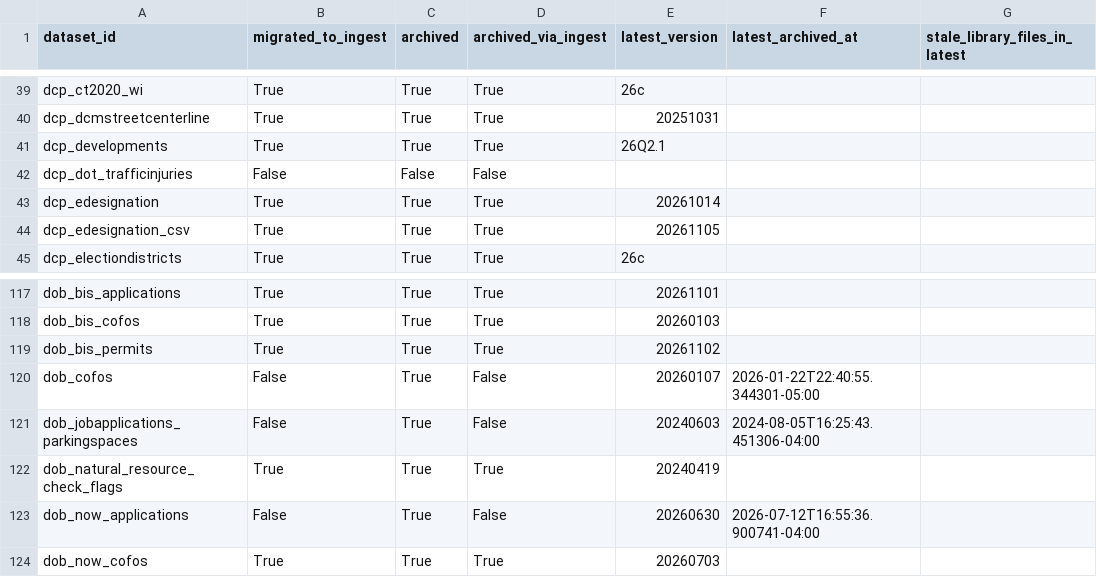
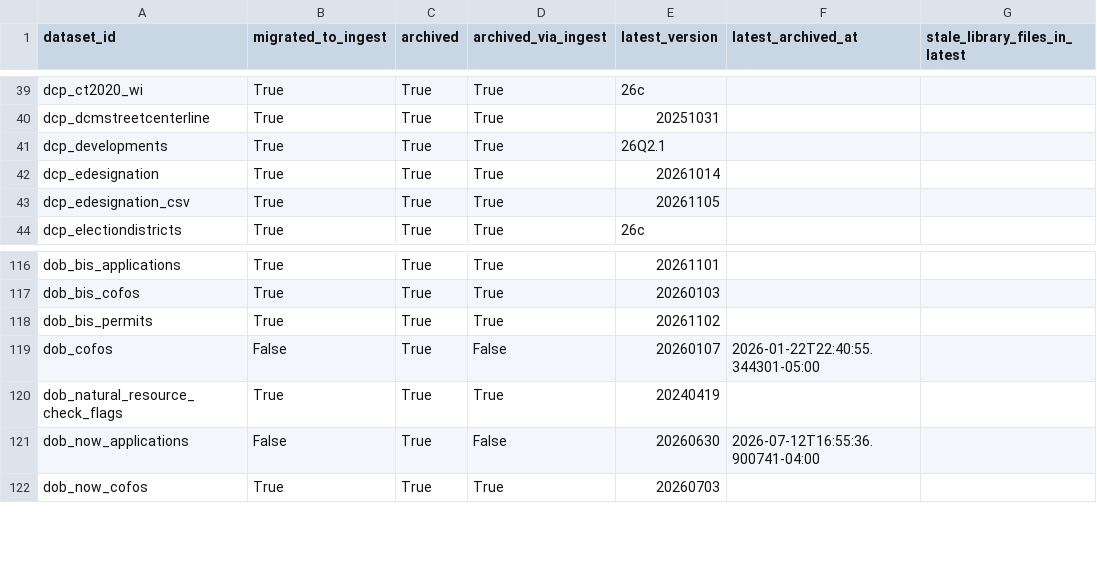
Before and after one commit to NYCPlanning/data-engineering, a CSV file: docs/dcpy/library-to-ingest-status.csv, drawn as a sheet; only a part is shown, gaps mark what is left out; the diff names each change by its address in the sheet, - before the commit and + after, or states it on an @@ line.

Commit message:
retire traffic injuries and parking spaces templates

```diff
--- a/docs/dcpy/library-to-ingest-status.csv
+++ b/docs/dcpy/library-to-ingest-status.csv
-row 42: dcp_dot_trafficinjuries | False | False | False
-row 121: dob_jobapplications_parkingspaces | False | True | False | 20240603 | 2024-08-05T16:25:43.451306-04:00
```
Also changed, not shown: 4 other files.
